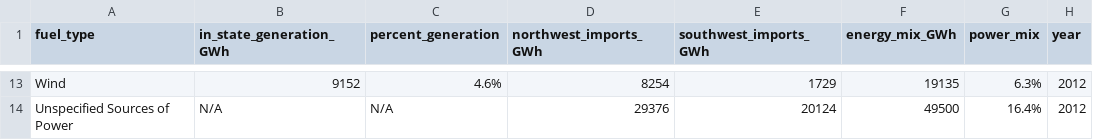
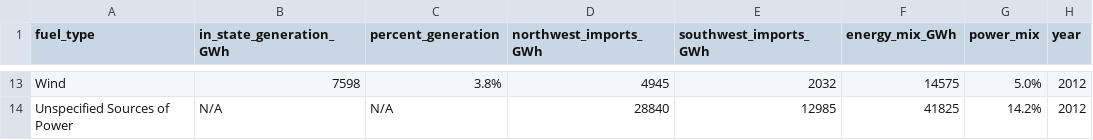
Before and after one commit to datasci-harris/spring-2019-final-project-rei-bertoldi, a CSV file: 2012_electric_generation.csv, drawn as a sheet; only a part is shown, gaps mark what is left out; the diff covers the shown part only; the diff names each change by its address in the sheet, - before the commit and + after, or states it on an @@ line.

```diff
--- a/2012_electric_generation.csv
+++ b/2012_electric_generation.csv
-B13 (in_state_generation_GWh): 9152
+B13 (in_state_generation_GWh): 7598
-C13 (percent_generation): 4.6%
+C13 (percent_generation): 3.8%
-D13 (northwest_imports_GWh): 8254
+D13 (northwest_imports_GWh): 4945
-E13 (southwest_imports_GWh): 1729
+E13 (southwest_imports_GWh): 2032
-F13 (energy_mix_GWh): 19135
+F13 (energy_mix_GWh): 14575
-G13 (power_mix): 6.3%
+G13 (power_mix): 5.0%
-D14 (northwest_imports_GWh): 29376
+D14 (northwest_imports_GWh): 28840
-E14 (southwest_imports_GWh): 20124
+E14 (southwest_imports_GWh): 12985
-F14 (energy_mix_GWh): 49500
+F14 (energy_mix_GWh): 41825
-G14 (power_mix): 16.4%
+G14 (power_mix): 14.2%
```
Also changed, not shown: 62 edited cells elsewhere in this file, 2005_electric_generation.csv, 2009_electric_generation.csv, 12 other files.
